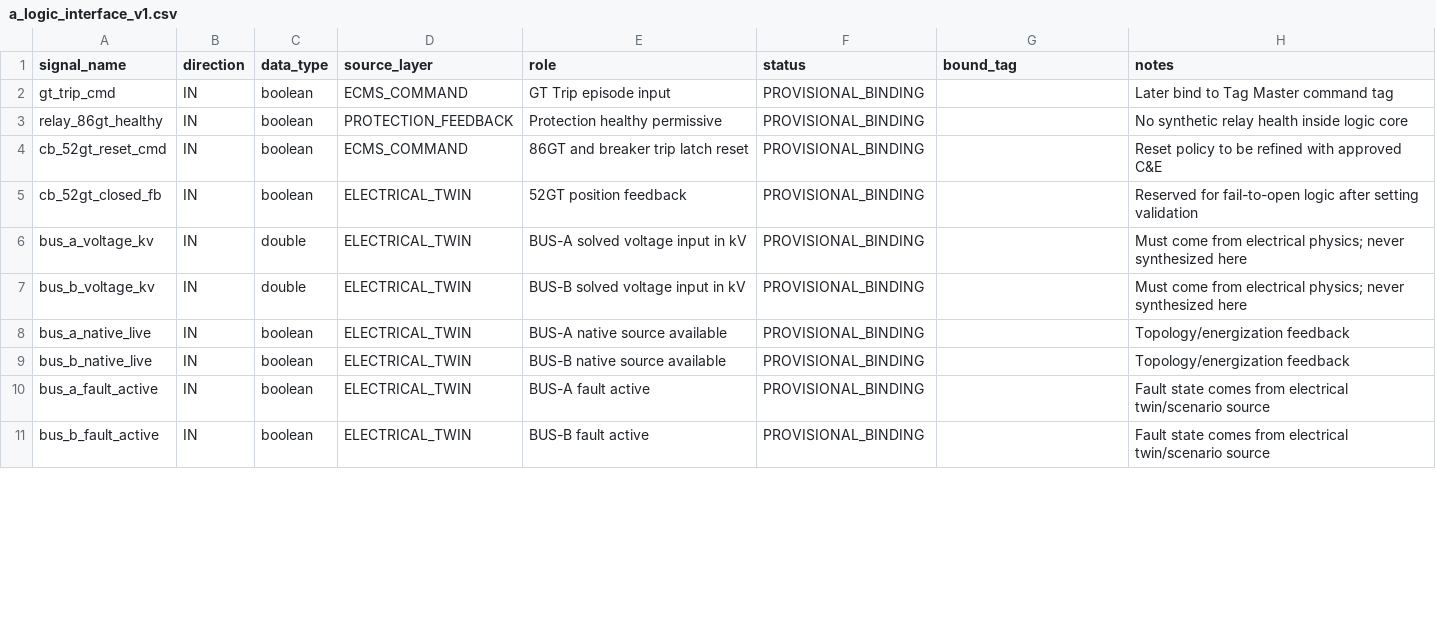
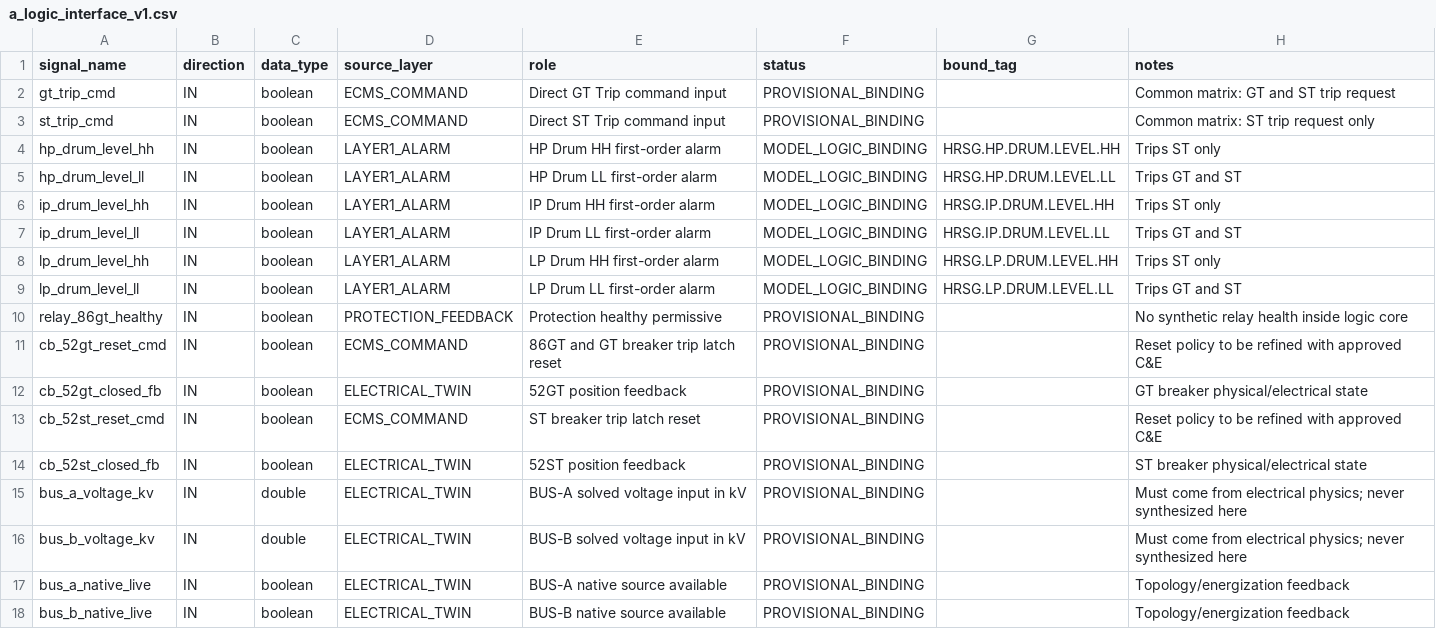
Before and after one commit to khaku25/triplens-thermosyspro-cloud-runner, a CSV file: logic_db/sources/a_logic_interface_v1.csv, drawn as a sheet; only a part is shown; the shorter side is filled out with more unchanged rows; the diff covers the shown part only.

Commit message:
Sync common GT ST drum trip interface

```diff
--- a/logic_db/sources/a_logic_interface_v1.csv
+++ b/logic_db/sources/a_logic_interface_v1.csv
@@ -1,6 +1,15 @@
 signal_name,direction,data_type,source_layer,role,status,bound_tag,notes
-gt_trip_cmd,IN,boolean,ECMS_COMMAND,GT Trip episode input,PROVISIONAL_BINDING,,Later bind to Tag Master command tag
+gt_trip_cmd,IN,boolean,ECMS_COMMAND,Direct GT Trip command input,PROVISIONAL_BINDING,,Common matrix: GT and ST trip request
+st_trip_cmd,IN,boolean,ECMS_COMMAND,Direct ST Trip command input,PROVISIONAL_BINDING,,Common matrix: ST trip request only
+hp_drum_level_hh,IN,boolean,LAYER1_ALARM,HP Drum HH first-order alarm,MODEL_LOGIC_BINDING,HRSG.HP.DRUM.LEVEL.HH,Trips ST only
+hp_drum_level_ll,IN,boolean,LAYER1_ALARM,HP Drum LL first-order alarm,MODEL_LOGIC_BINDING,HRSG.HP.DRUM.LEVEL.LL,Trips GT and ST
+ip_drum_level_hh,IN,boolean,LAYER1_ALARM,IP Drum HH first-order alarm,MODEL_LOGIC_BINDING,HRSG.IP.DRUM.LEVEL.HH,Trips ST only
+ip_drum_level_ll,IN,boolean,LAYER1_ALARM,IP Drum LL first-order alarm,MODEL_LOGIC_BINDING,HRSG.IP.DRUM.LEVEL.LL,Trips GT and ST
+lp_drum_level_hh,IN,boolean,LAYER1_ALARM,LP Drum HH first-order alarm,MODEL_LOGIC_BINDING,HRSG.LP.DRUM.LEVEL.HH,Trips ST only
+lp_drum_level_ll,IN,boolean,LAYER1_ALARM,LP Drum LL first-order alarm,MODEL_LOGIC_BINDING,HRSG.LP.DRUM.LEVEL.LL,Trips GT and ST
 relay_86gt_healthy,IN,boolean,PROTECTION_FEEDBACK,Protection healthy permissive,PROVISIONAL_BINDING,,No synthetic relay health inside logic core
-cb_52gt_reset_cmd,IN,boolean,ECMS_COMMAND,86GT and breaker trip latch reset,PROVISIONAL_BINDING,,Reset policy to be refined with approved C&E
-cb_52gt_closed_fb,IN,boolean,ELECTRICAL_TWIN,52GT position feedback,PROVISIONAL_BINDING,,Reserved for fail-to-open logic after setting validation
+cb_52gt_reset_cmd,IN,boolean,ECMS_COMMAND,86GT and GT breaker trip latch reset,PROVISIONAL_BINDING,,Reset policy to be refined with approved C&E
+cb_52gt_closed_fb,IN,boolean,ELECTRICAL_TWIN,52GT position feedback,PROVISIONAL_BINDING,,GT breaker physical/electrical state
+cb_52st_reset_cmd,IN,boolean,ECMS_COMMAND,ST breaker trip latch reset,PROVISIONAL_BINDING,,Reset policy to be refined with approved C&E
+cb_52st_closed_fb,IN,boolean,ELECTRICAL_TWIN,52ST position feedback,PROVISIONAL_BINDING,,ST breaker physical/electrical state
 bus_a_voltage_kv,IN,double,ELECTRICAL_TWIN,BUS-A solved voltage input in kV,PROVISIONAL_BINDING,,Must come from electrical physics; never synthesized here
```
Also changed, not shown: 3 added rows and 5 edited cells elsewhere in this file.
